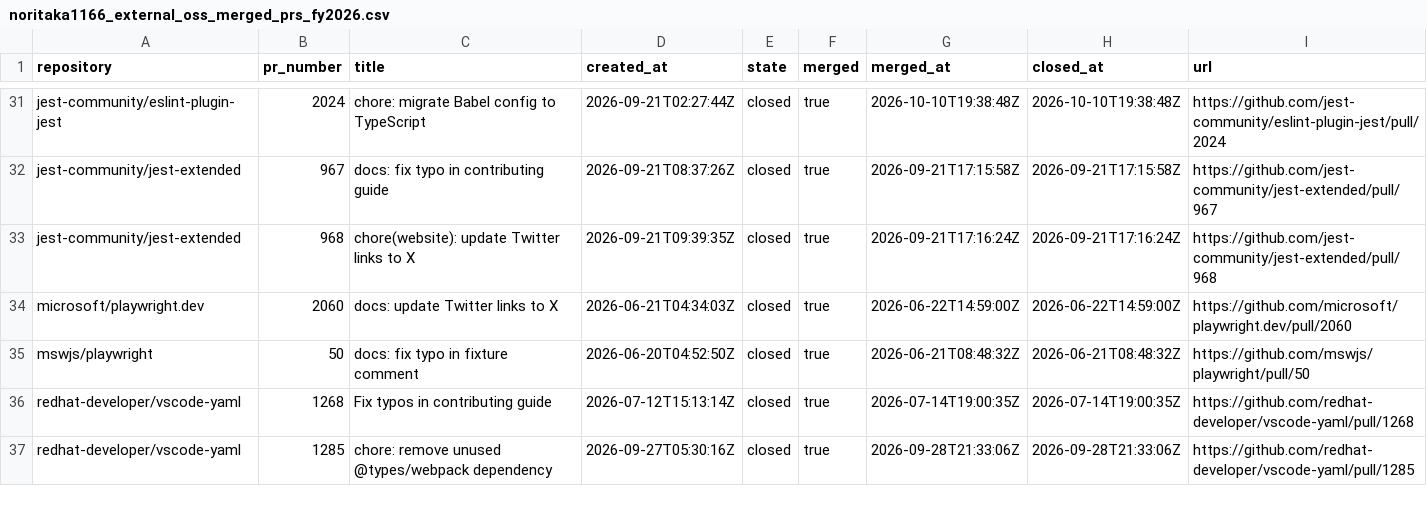
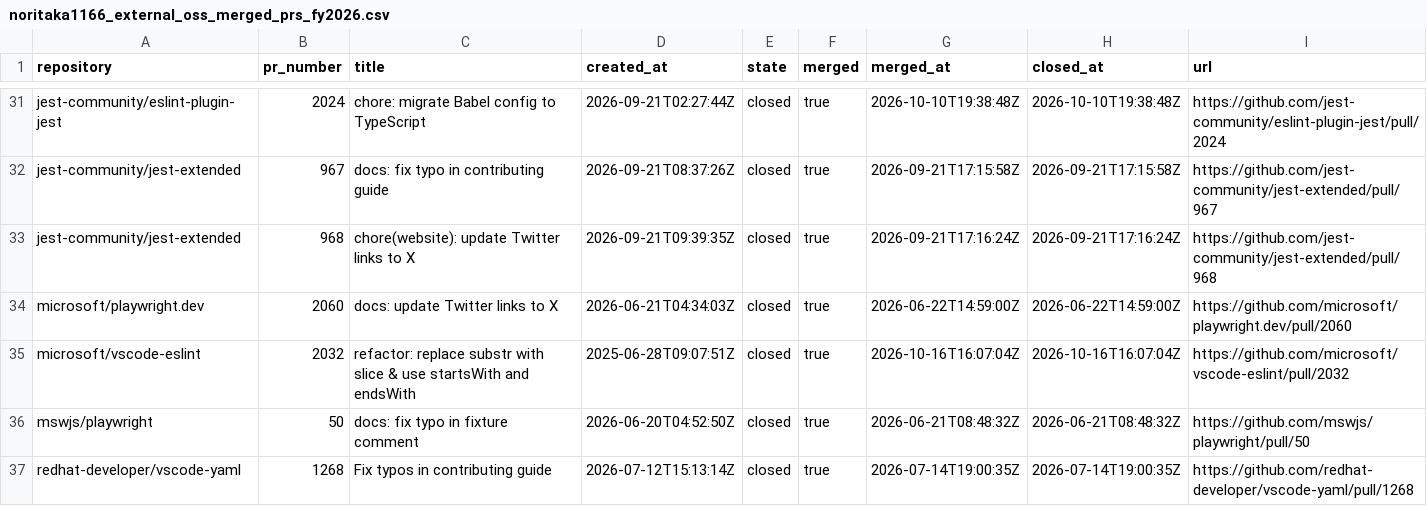
Before and after one commit to noritaka1166/noritaka1166, a CSV file: generated/noritaka1166_external_oss_merged_prs_fy2026.csv, drawn as a sheet; only a part is shown, gaps mark what is left out; the shorter side is filled out with more unchanged rows; the diff names each change by its address in the sheet, - before the commit and + after, or states it on an @@ line.

```diff
--- a/generated/noritaka1166_external_oss_merged_prs_fy2026.csv
+++ b/generated/noritaka1166_external_oss_merged_prs_fy2026.csv
+row 35: microsoft/vscode-eslint | 2032 | refactor: replace substr with slice & use startsWith and endsWith | 2025-06-28T09:07:51Z | closed | true | 2026-10-16T16:07:04Z | 2026-10-16T16:07:04Z | https://github.com/microsoft/vscode-eslint/pull/2032
```
Also changed, not shown: generated/noritaka1166_external_oss_merged_prs_fy2026_by_repository.csv.
